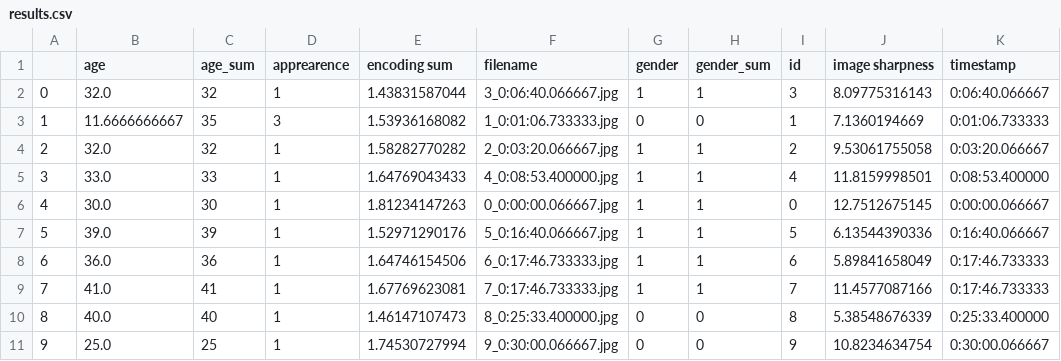
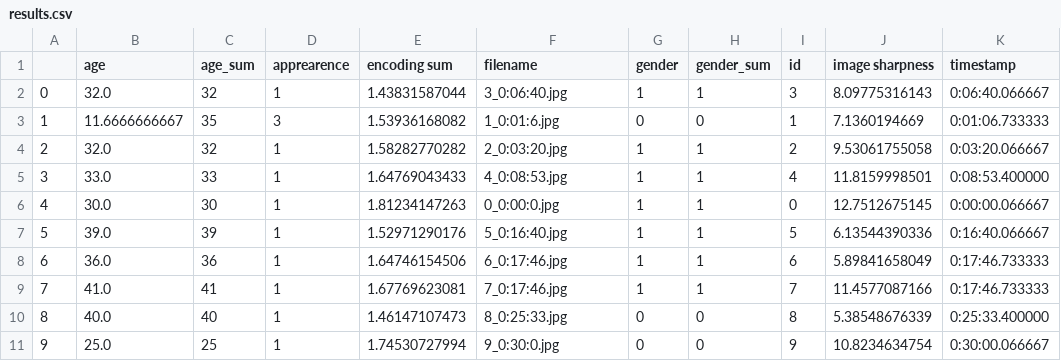
Before and after one commit to rizasif/people-counter, a CSV file: results.csv, drawn as a sheet.

Commit message:
filenames update

```diff
--- a/results.csv
+++ b/results.csv
@@ -1,11 +1,11 @@
 ,age,age_sum,apprearence,encoding sum,filename,gender,gender_sum,id,image sharpness,timestamp
-0,32.0,32,1,1.43831587044,3_0:06:40.066667.jpg,1,1,3,8.09775316143,0:06:40.066667
-1,11.6666666667,35,3,1.53936168082,1_0:01:06.733333.jpg,0,0,1,7.1360194669,0:01:06.733333
-2,32.0,32,1,1.58282770282,2_0:03:20.066667.jpg,1,1,2,9.53061755058,0:03:20.066667
-3,33.0,33,1,1.64769043433,4_0:08:53.400000.jpg,1,1,4,11.8159998501,0:08:53.400000
-4,30.0,30,1,1.81234147263,0_0:00:00.066667.jpg,1,1,0,12.7512675145,0:00:00.066667
-5,39.0,39,1,1.52971290176,5_0:16:40.066667.jpg,1,1,5,6.13544390336,0:16:40.066667
-6,36.0,36,1,1.64746154506,6_0:17:46.733333.jpg,1,1,6,5.89841658049,0:17:46.733333
-7,41.0,41,1,1.67769623081,7_0:17:46.733333.jpg,1,1,7,11.4577087166,0:17:46.733333
-8,40.0,40,1,1.46147107473,8_0:25:33.400000.jpg,0,0,8,5.38548676339,0:25:33.400000
-9,25.0,25,1,1.74530727994,9_0:30:00.066667.jpg,0,0,9,10.8234634754,0:30:00.066667
+0,32.0,32,1,1.43831587044,3_0:06:40.jpg,1,1,3,8.09775316143,0:06:40.066667
+1,11.6666666667,35,3,1.53936168082,1_0:01:6.jpg,0,0,1,7.1360194669,0:01:06.733333
+2,32.0,32,1,1.58282770282,2_0:03:20.jpg,1,1,2,9.53061755058,0:03:20.066667
+3,33.0,33,1,1.64769043433,4_0:08:53.jpg,1,1,4,11.8159998501,0:08:53.400000
+4,30.0,30,1,1.81234147263,0_0:00:0.jpg,1,1,0,12.7512675145,0:00:00.066667
+5,39.0,39,1,1.52971290176,5_0:16:40.jpg,1,1,5,6.13544390336,0:16:40.066667
+6,36.0,36,1,1.64746154506,6_0:17:46.jpg,1,1,6,5.89841658049,0:17:46.733333
+7,41.0,41,1,1.67769623081,7_0:17:46.jpg,1,1,7,11.4577087166,0:17:46.733333
+8,40.0,40,1,1.46147107473,8_0:25:33.jpg,0,0,8,5.38548676339,0:25:33.400000
+9,25.0,25,1,1.74530727994,9_0:30:0.jpg,0,0,9,10.8234634754,0:30:00.066667
```
Also changed, not shown: 1 other file.
